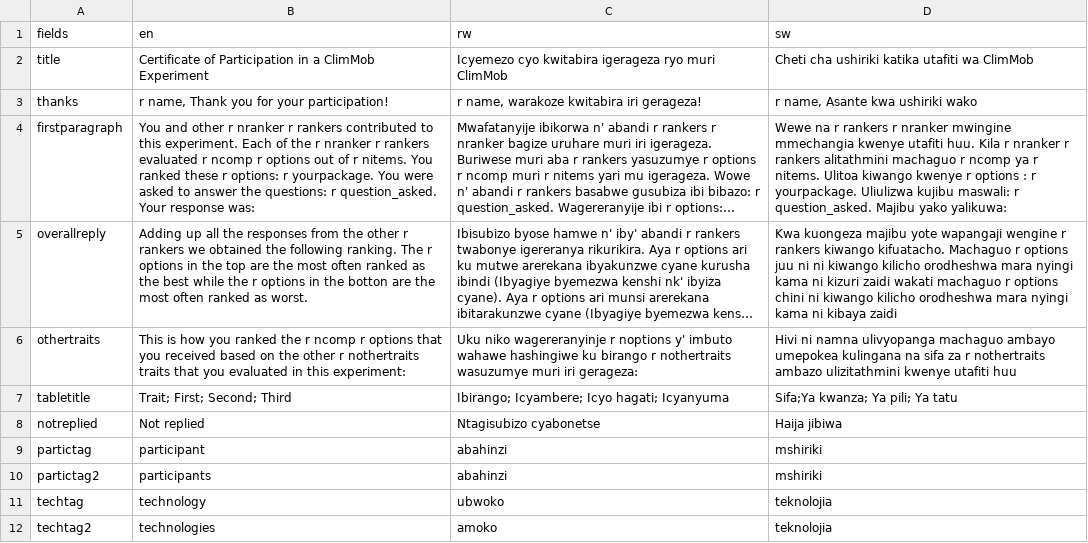
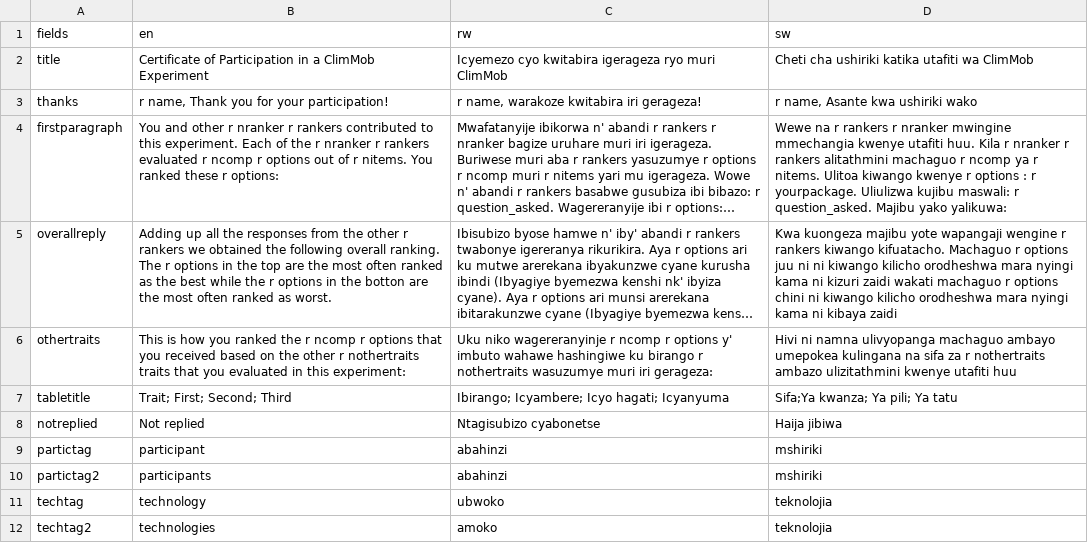
Before and after one commit to AgrDataSci/ClimMob-analysis, a CSV file: report/participant_report_multilanguage_text.csv, drawn as a sheet; long unchanged cells end in …; the diff names each change by its address in the sheet, - before the commit and + after, or states it on an @@ line.

Commit message:
participant-report-test

```diff
--- a/report/participant_report_multilanguage_text.csv
+++ b/report/participant_report_multilanguage_text.csv
-B4 (en): …r options: r yourpackage. You were asked to answer the questions: r question_asked. Your response was:
+B4 (en): …r options:
-B5 (en): …the following ranking. The…
+B5 (en): …the following overall ranking. The…
-C6 (rw): …wagereranyinje r noptions y' imbuto…
+C6 (rw): …wagereranyinje r ncomp r options y' imbuto…
```
Also changed, not shown: 5 other files.
